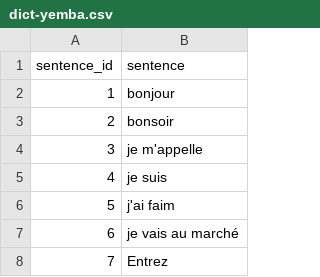
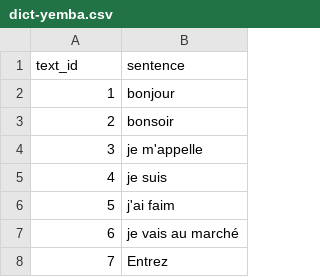
Before and after one commit to franck2019/Converter_mp3_wav, a CSV file: dict-yemba.csv, drawn as a sheet; only a part is shown.

```diff
--- a/dict-yemba.csv
+++ b/dict-yemba.csv
@@ -1,2 +1,2 @@
-sentence_id,sentence
+text_id,sentence
 1,bonjour
```
Also changed, not shown: preparing.csv, product/global_data.csv, 5 other files.
